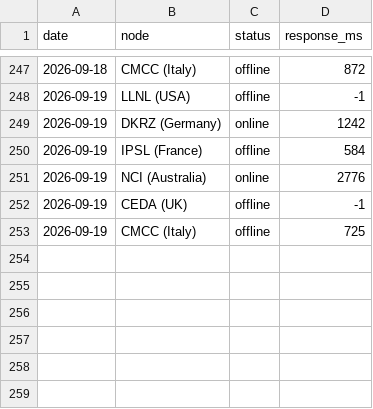
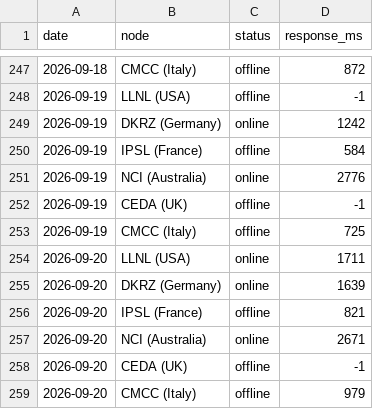
Before and after one commit to rushmarshall/CMIP6-Downloader, a CSV file: docs/esgf-history.csv, drawn as a sheet; only a part is shown, gaps mark what is left out; the diff names each change by its address in the sheet, - before the commit and + after, or states it on an @@ line.

```diff
--- a/docs/esgf-history.csv
+++ b/docs/esgf-history.csv
+row 254: 2026-09-20 | LLNL (USA) | online | 1711
+row 255: 2026-09-20 | DKRZ (Germany) | online | 1639
+row 256: 2026-09-20 | IPSL (France) | offline | 821
+row 257: 2026-09-20 | NCI (Australia) | online | 2671
+row 258: 2026-09-20 | CEDA (UK) | offline | -1
+row 259: 2026-09-20 | CMCC (Italy) | offline | 979
```
Also changed, not shown: 2 other files.
